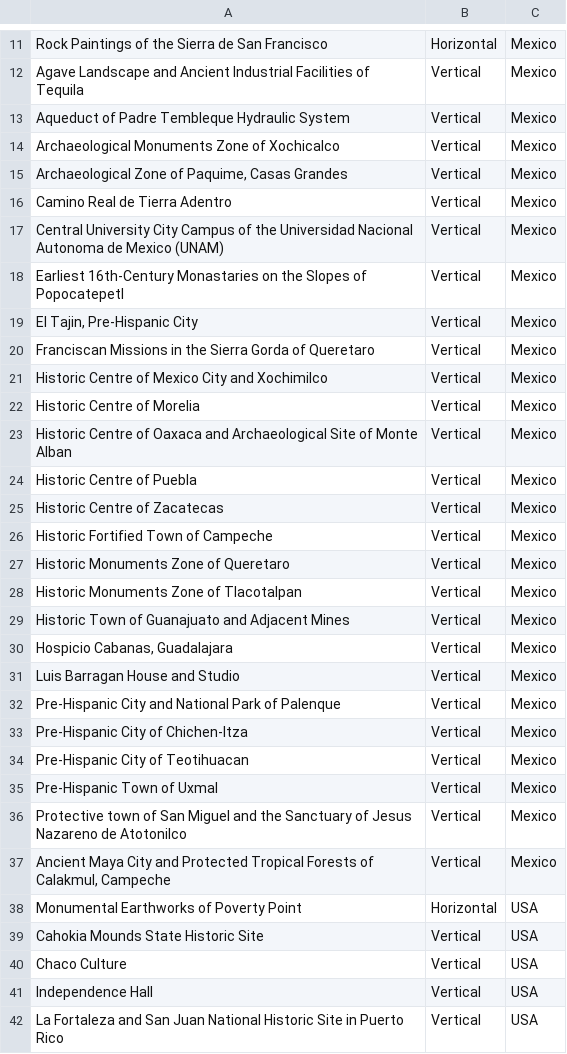
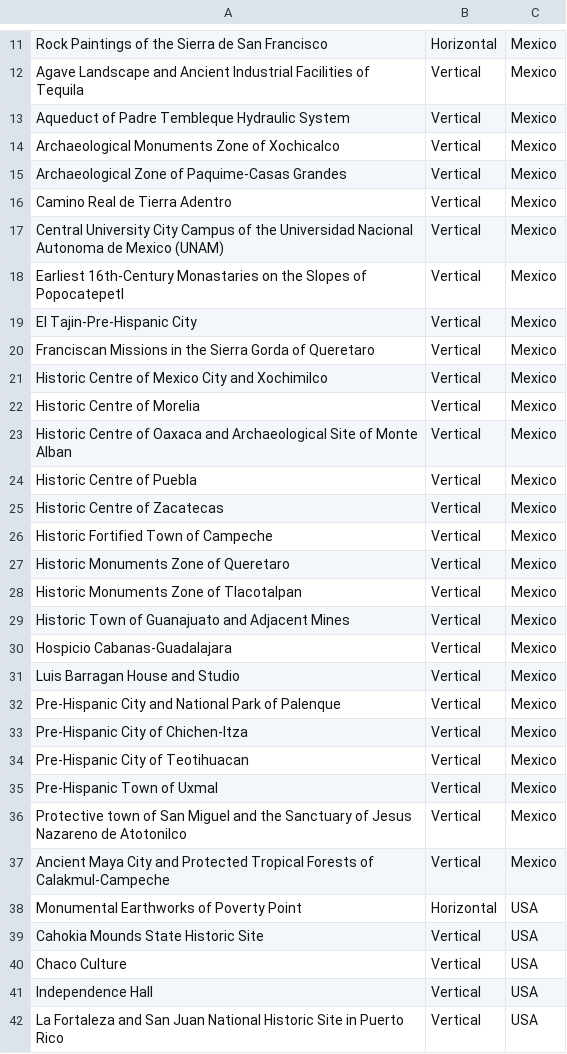
Before and after one commit to lsborck/2016UNESCO_Cultural, a CSV file: UNESCO_NorthAmerica_CulturalSites.csv, drawn as a sheet; only a part is shown, gaps mark what is left out.

Commit message:
Update UNESCO_NorthAmerica_CulturalSites.csv

```diff
--- a/UNESCO_NorthAmerica_CulturalSites.csv
+++ b/UNESCO_NorthAmerica_CulturalSites.csv
@@ -14,3 +14,3 @@ Aqueduct of Padre Tembleque Hydraulic System;Vertical;Mexico
 Archaeological Monuments Zone of Xochicalco;Vertical;Mexico
-Archaeological Zone of Paquime, Casas Grandes;Vertical;Mexico
+Archaeological Zone of Paquime-Casas Grandes;Vertical;Mexico
 Camino Real de Tierra Adentro;Vertical;Mexico
@@ -18,3 +18,3 @@ Central University City Campus of the Universidad Nacional Autonoma de Mexico (U
 Earliest 16th-Century Monastaries on the Slopes of Popocatepetl;Vertical;Mexico
-El Tajin, Pre-Hispanic City;Vertical;Mexico
+El Tajin-Pre-Hispanic City;Vertical;Mexico
 Franciscan Missions in the Sierra Gorda of Queretaro;Vertical;Mexico
@@ -29,3 +29,3 @@ Historic Monuments Zone of Tlacotalpan;Vertical;Mexico
 Historic Town of Guanajuato and Adjacent Mines;Vertical;Mexico
-Hospicio Cabanas, Guadalajara;Vertical;Mexico
+Hospicio Cabanas-Guadalajara;Vertical;Mexico
 Luis Barragan House and Studio;Vertical;Mexico
@@ -36,3 +36,3 @@ Pre-Hispanic Town of Uxmal;Vertical;Mexico
 Protective town of San Miguel and the Sanctuary of Jesus Nazareno de Atotonilco;Vertical;Mexico
-Ancient Maya City and Protected Tropical Forests of Calakmul, Campeche;Vertical;Mexico
+Ancient Maya City and Protected Tropical Forests of Calakmul-Campeche;Vertical;Mexico
 Monumental Earthworks of Poverty Point;Horizontal;USA
```
